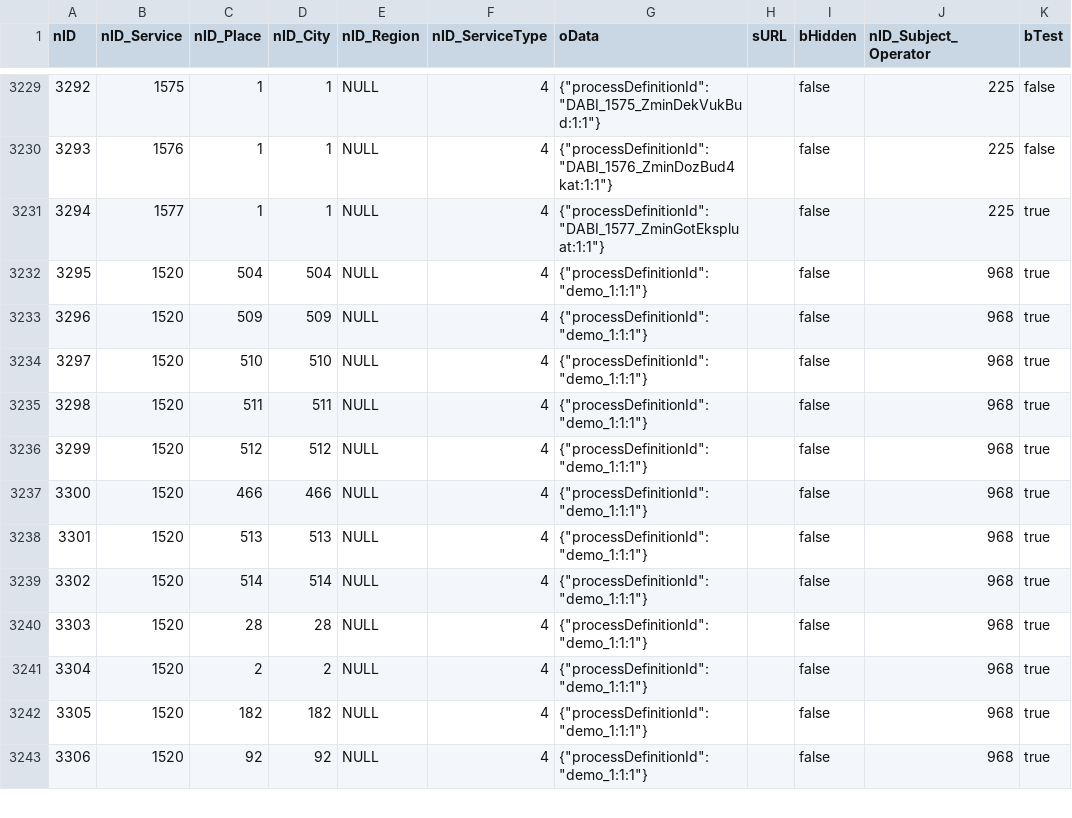
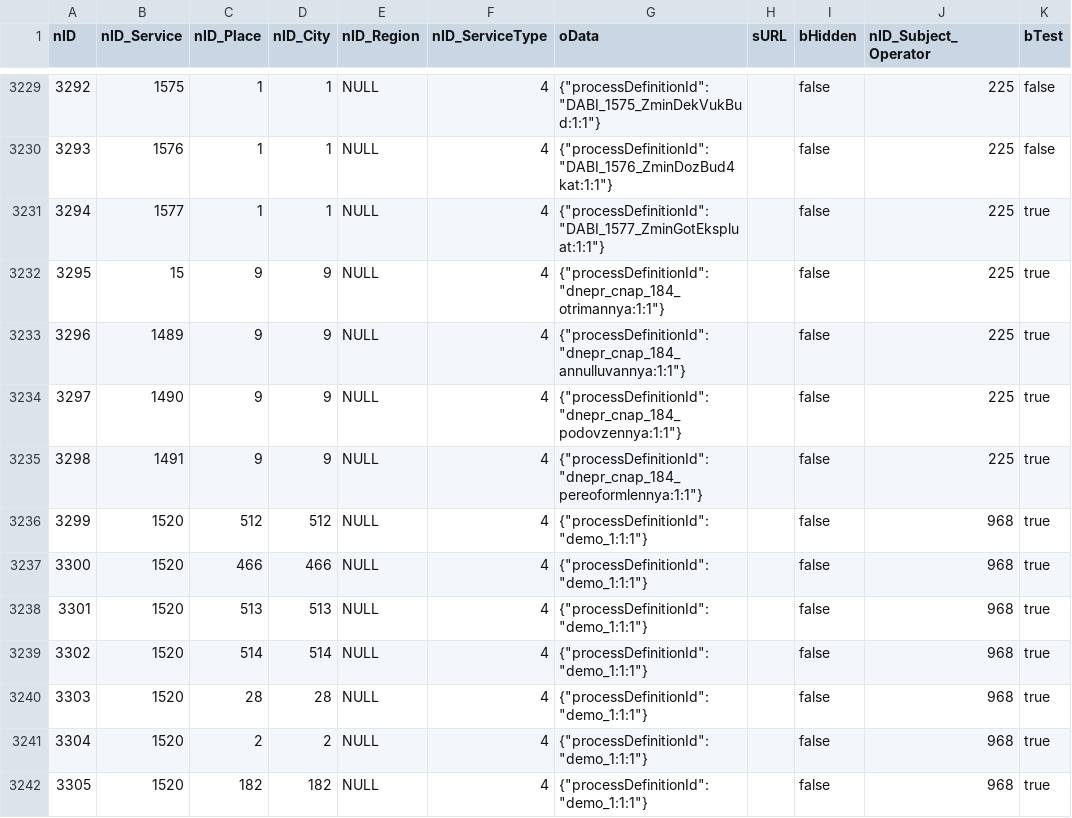
Before and after one commit to iGov-UA/i, a CSV file: wf-central/src/main/resources/data/ServiceData.csv, drawn as a sheet; only a part is shown, gaps mark what is left out; the shorter side is filled out with more unchanged rows; the diff names each change by its address in the sheet, - before the commit and + after, or states it on an @@ line.

```diff
--- a/wf-central/src/main/resources/data/ServiceData.csv
+++ b/wf-central/src/main/resources/data/ServiceData.csv
-B3232 (nID_Service): 1520
+B3232 (nID_Service): 15
-C3232 (nID_Place): 504
+C3232 (nID_Place): 9
-D3232 (nID_City): 504
+D3232 (nID_City): 9
-G3232 (oData): {"processDefinitionId":"demo_1:1:1"}
+G3232 (oData): {"processDefinitionId":"dnepr_cnap_184_otrimannya:1:1"}
-J3232:J3235 (nID_Subject_Operator): 968
+J3232:J3235 (nID_Subject_Operator): 225
-B3233 (nID_Service): 1520
+B3233 (nID_Service): 1489
-C3233 (nID_Place): 509
+C3233 (nID_Place): 9
-D3233 (nID_City): 509
+D3233 (nID_City): 9
-G3233 (oData): {"processDefinitionId":"demo_1:1:1"}
+G3233 (oData): {"processDefinitionId":"dnepr_cnap_184_annulluvannya:1:1"}
-B3234 (nID_Service): 1520
+B3234 (nID_Service): 1490
-C3234 (nID_Place): 510
+C3234 (nID_Place): 9
-D3234 (nID_City): 510
+D3234 (nID_City): 9
-G3234 (oData): {"processDefinitionId":"demo_1:1:1"}
+G3234 (oData): {"processDefinitionId":"dnepr_cnap_184_podovzennya:1:1"}
-B3235 (nID_Service): 1520
+B3235 (nID_Service): 1491
-C3235 (nID_Place): 511
+C3235 (nID_Place): 9
-D3235 (nID_City): 511
+D3235 (nID_City): 9
-G3235 (oData): {"processDefinitionId":"demo_1:1:1"}
+G3235 (oData): {"processDefinitionId":"dnepr_cnap_184_pereoformlennya:1:1"}
```
